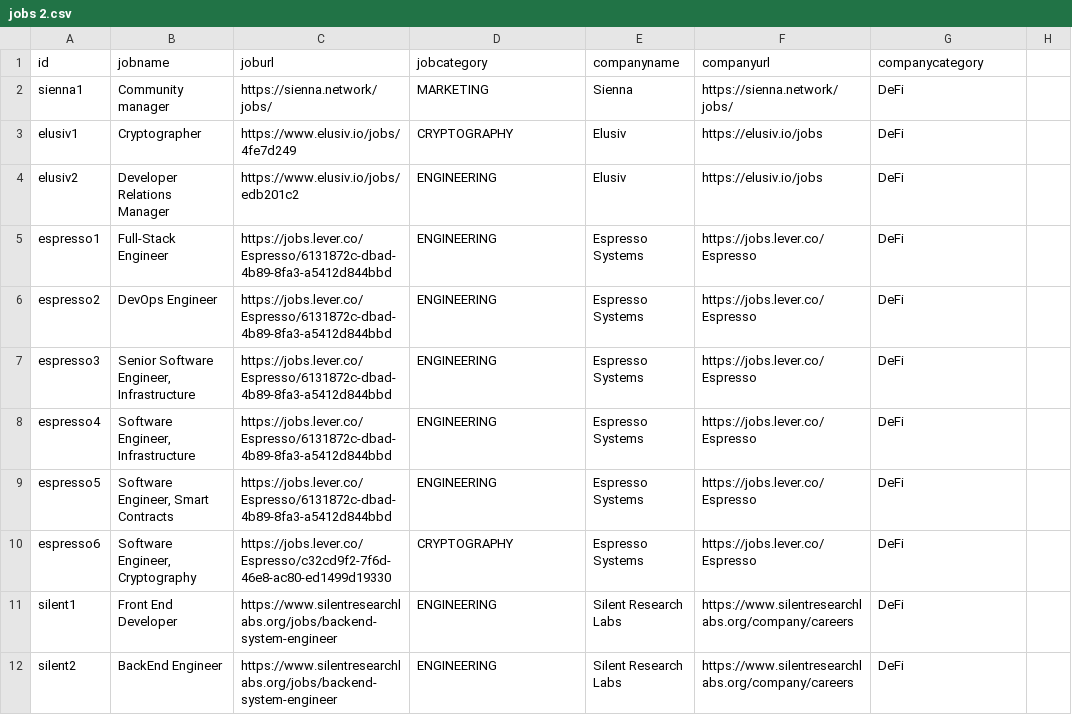
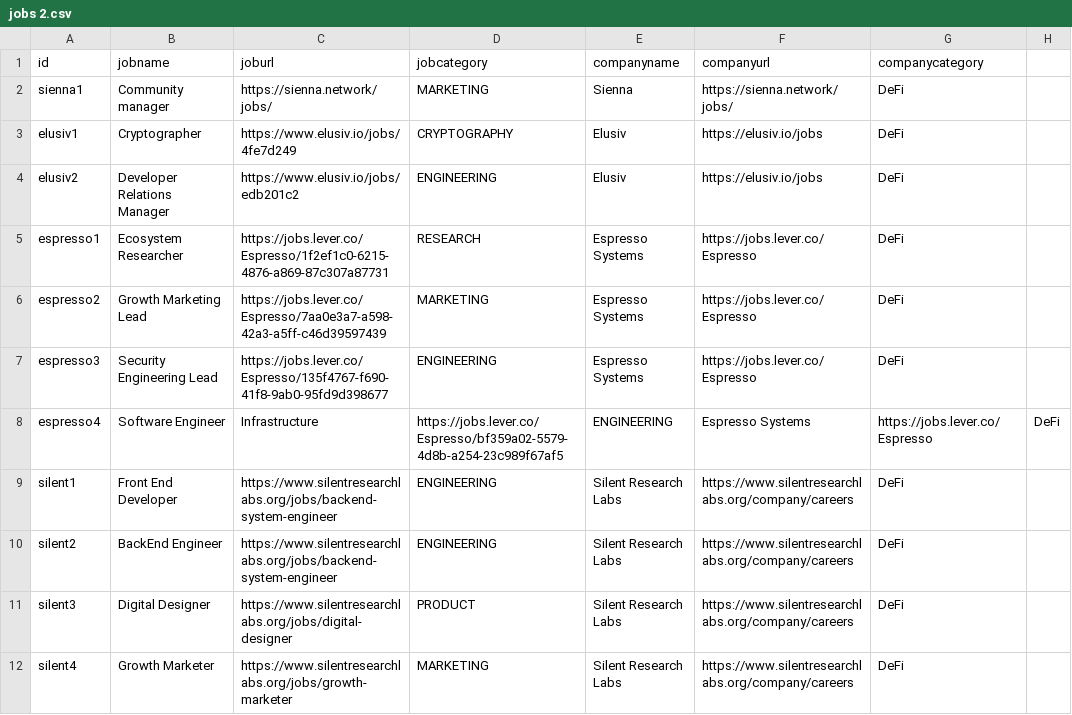
Before and after one commit to web3privacy/jobs-app, a CSV file: jobs 2.csv, drawn as a sheet; only a part is shown; the shorter side is filled out with more unchanged rows; the diff covers the shown part only.

Commit message:
Update jobs 2.csv

```diff
--- a/jobs 2.csv
+++ b/jobs 2.csv
@@ -4,8 +4,6 @@ elusiv1,Cryptographer,https://www.elusiv.io/jobs/4fe7d249,CRYPTOGRAPHY,Elusiv,ht
 elusiv2,Developer Relations Manager,https://www.elusiv.io/jobs/edb201c2,ENGINEERING,Elusiv,https://elusiv.io/jobs,DeFi
-espresso1,Full-Stack Engineer,https://jobs.lever.co/Espresso/6131872c-dbad-4b89-8fa3-a5412d844bbd,ENGINEERING,Espresso Systems,https://jobs.lever.co/Espresso,DeFi
-espresso2,DevOps Engineer,https://jobs.lever.co/Espresso/6131872c-dbad-4b89-8fa3-a5412d844bbd,ENGINEERING,Espresso Systems,https://jobs.lever.co/Espresso,DeFi
-espresso3,"Senior Software Engineer, Infrastructure",https://jobs.lever.co/Espresso/6131872c-dbad-4b89-8fa3-a5412d844bbd,ENGINEERING,Espresso Systems,https://jobs.lever.co/Espresso,DeFi
-espresso4,"Software Engineer, Infrastructure",https://jobs.lever.co/Espresso/6131872c-dbad-4b89-8fa3-a5412d844bbd,ENGINEERING,Espresso Systems,https://jobs.lever.co/Espresso,DeFi
-espresso5,"Software Engineer, Smart Contracts",https://jobs.lever.co/Espresso/6131872c-dbad-4b89-8fa3-a5412d844bbd,ENGINEERING,Espresso Systems,https://jobs.lever.co/Espresso,DeFi
-espresso6,"Software Engineer, Cryptography",https://jobs.lever.co/Espresso/c32cd9f2-7f6d-46e8-ac80-ed1499d19330,CRYPTOGRAPHY,Espresso Systems,https://jobs.lever.co/Espresso,DeFi
+espresso1,Ecosystem Researcher,https://jobs.lever.co/Espresso/1f2ef1c0-6215-4876-a869-87c307a87731,RESEARCH,Espresso Systems,https://jobs.lever.co/Espresso,DeFi
+espresso2,Growth Marketing Lead,https://jobs.lever.co/Espresso/7aa0e3a7-a598-42a3-a5ff-c46d39597439,MARKETING,Espresso Systems,https://jobs.lever.co/Espresso,DeFi
+espresso3,Security Engineering Lead,https://jobs.lever.co/Espresso/135f4767-f690-41f8-9ab0-95fd9d398677,ENGINEERING,Espresso Systems,https://jobs.lever.co/Espresso,DeFi
+espresso4,Software Engineer, Infrastructure,https://jobs.lever.co/Espresso/bf359a02-5579-4d8b-a254-23c989f67af5,ENGINEERING,Espresso Systems,https://jobs.lever.co/Espresso,DeFi
 silent1,Front End Developer,https://www.silentresearchlabs.org/jobs/backend-system-engineer,ENGINEERING,Silent Research Labs,https://www.silentresearchlabs.org/company/careers,DeFi
```
Also changed, not shown: 18 added rows elsewhere in this file.
